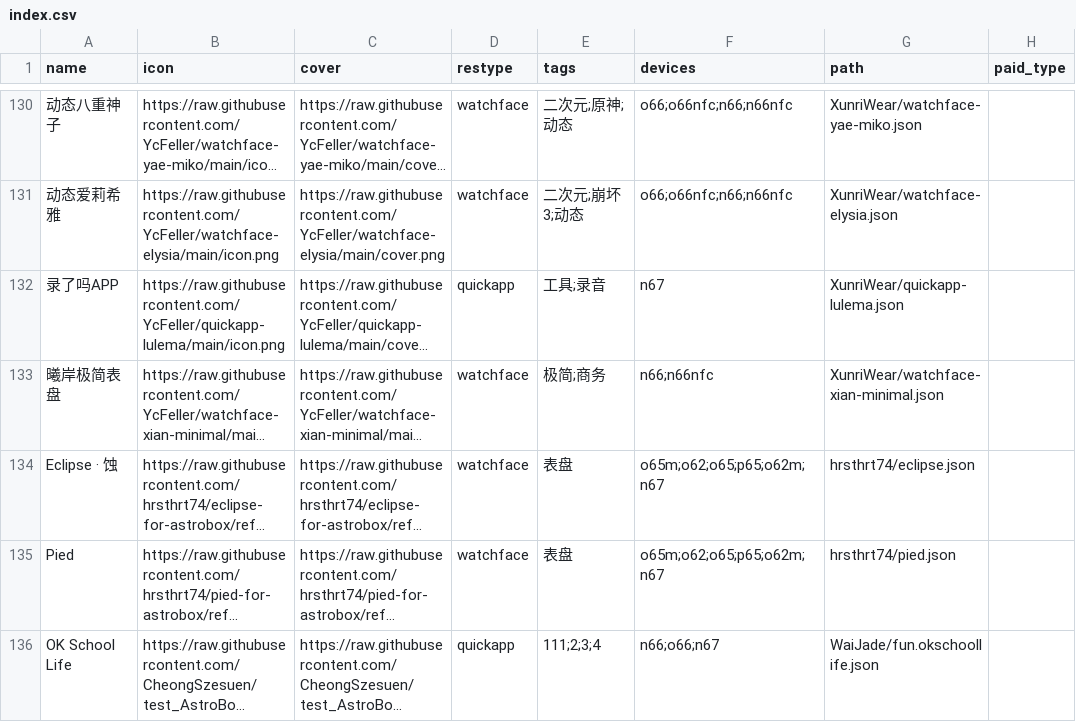
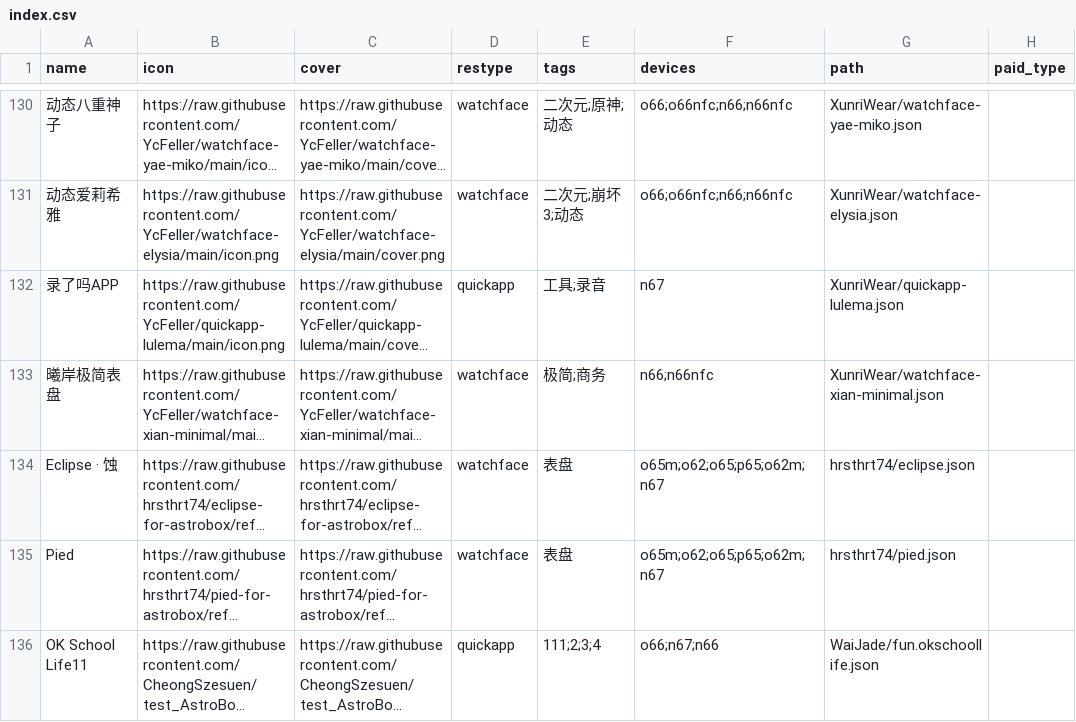
Before and after one commit to AstralSightStudios/ABRepo-TestEnv, a CSV file: index.csv, drawn as a sheet; only a part is shown, gaps mark what is left out; long unchanged cells end in …; the diff names each change by its address in the sheet, - before the commit and + after, or states it on an @@ line.

Commit message:
Update legacy catalog for OK School Life11

```diff
--- a/index.csv
+++ b/index.csv
-A136 (name): OK School Life
+A136 (name): OK School Life11
-F136 (devices): n66;o66;n67
+F136 (devices): o66;n67;n66
```
